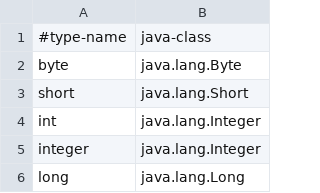
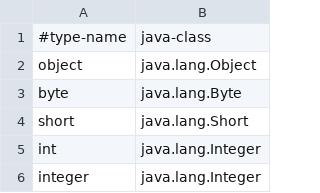
Before and after one commit to SmartDataAnalytics/Sparqlify, a TSV file: sparqlify-core/src/main/resources/type-class.tsv, drawn as a sheet; only a part is shown; the shorter side is filled out with more unchanged rows; the diff names each change by its address in the sheet, - before the commit and + after, or states it on an @@ line.

```diff
--- a/sparqlify-core/src/main/resources/type-class.tsv
+++ b/sparqlify-core/src/main/resources/type-class.tsv
+row 2: object | java.lang.Object
```
Also changed, not shown: sparqlify-core/src/main/resources/type-hierarchy.default.tsv, sparqlify-core/src/main/resources/type-uri.tsv, 46 other files.
